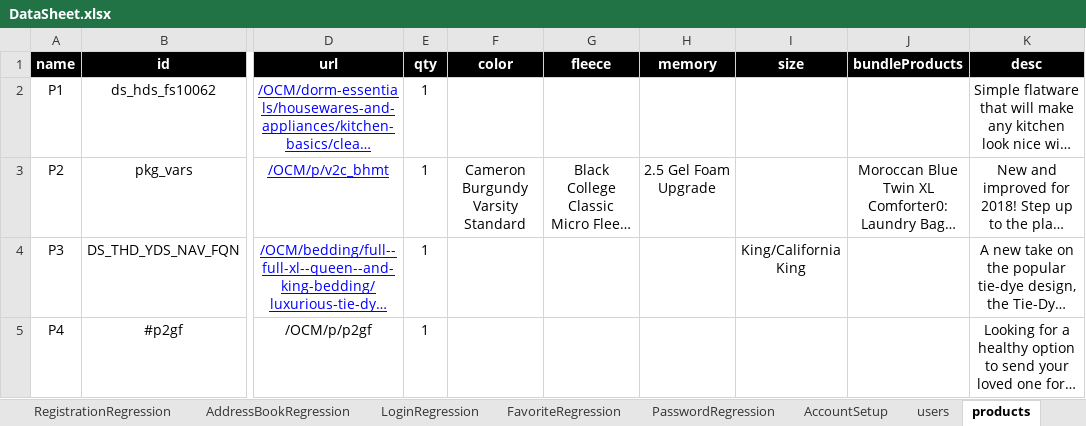
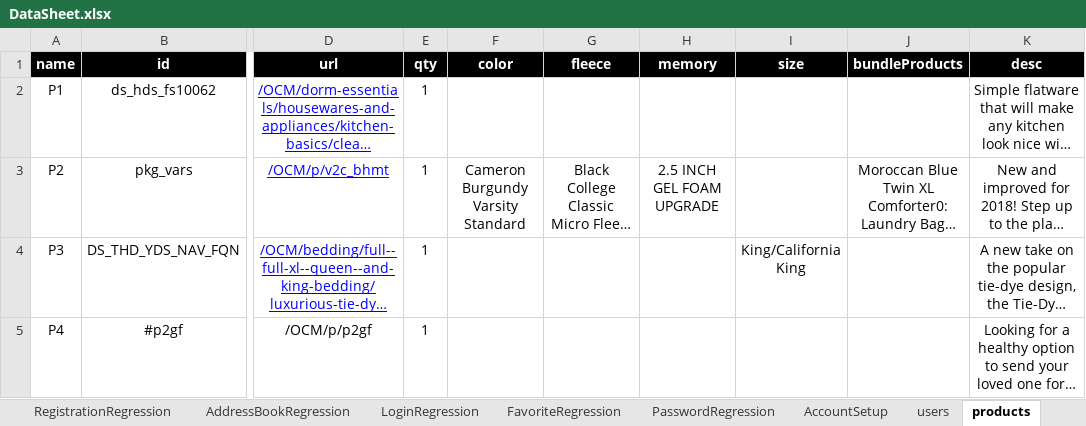
Before and after one commit to walahamad/CBISmoke, an Excel workbook: src/com/generic/config/DataSheet.xlsx, sheet products, drawn as a sheet; only a part is shown, gaps mark what is left out; long unchanged cells end in …; values as stored, in another font and other column widths than the file's, no borders; the diff names each change by its address in the sheet, - before the commit and + after, or states it on an @@ line.

```diff
--- a/src/com/generic/config/DataSheet.xlsx (sheet products)
+++ b/src/com/generic/config/DataSheet.xlsx (sheet products)
-H3 (memory): 2.5 Gel Foam Upgrade
+H3 (memory): 2.5 INCH GEL FOAM UPGRADE
```
Also changed, not shown: sheet PDPRegression, 10 other files.
